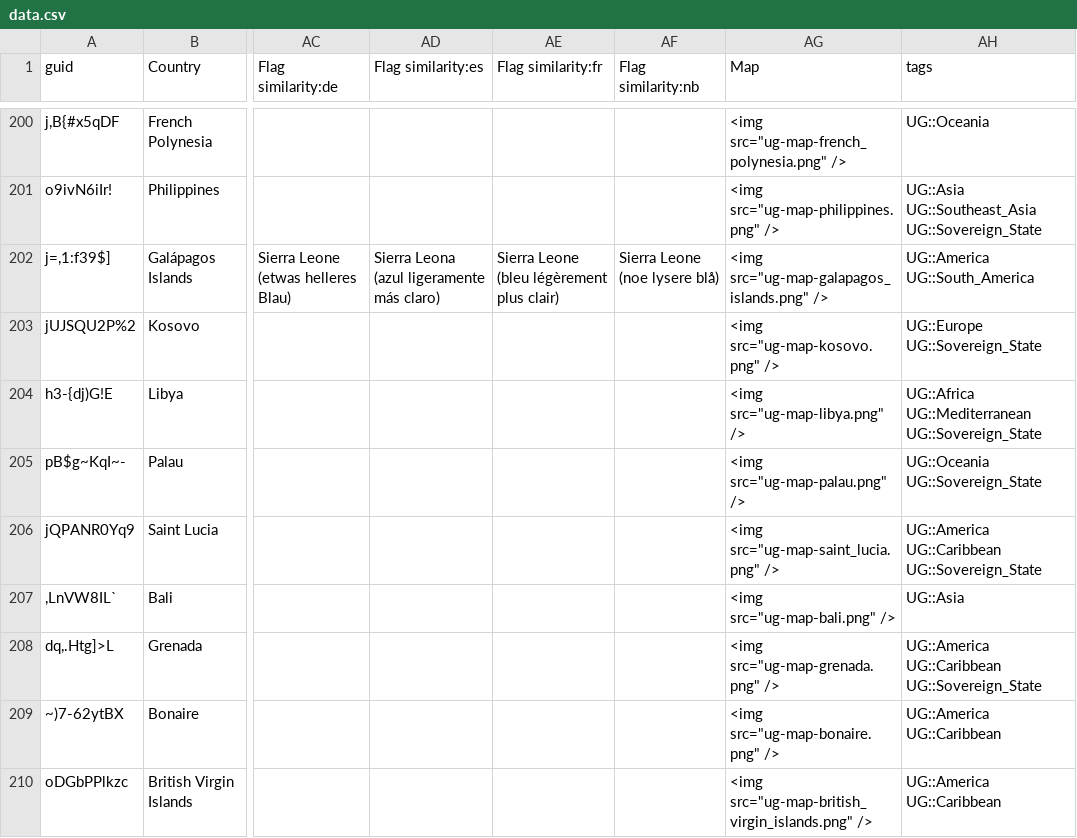
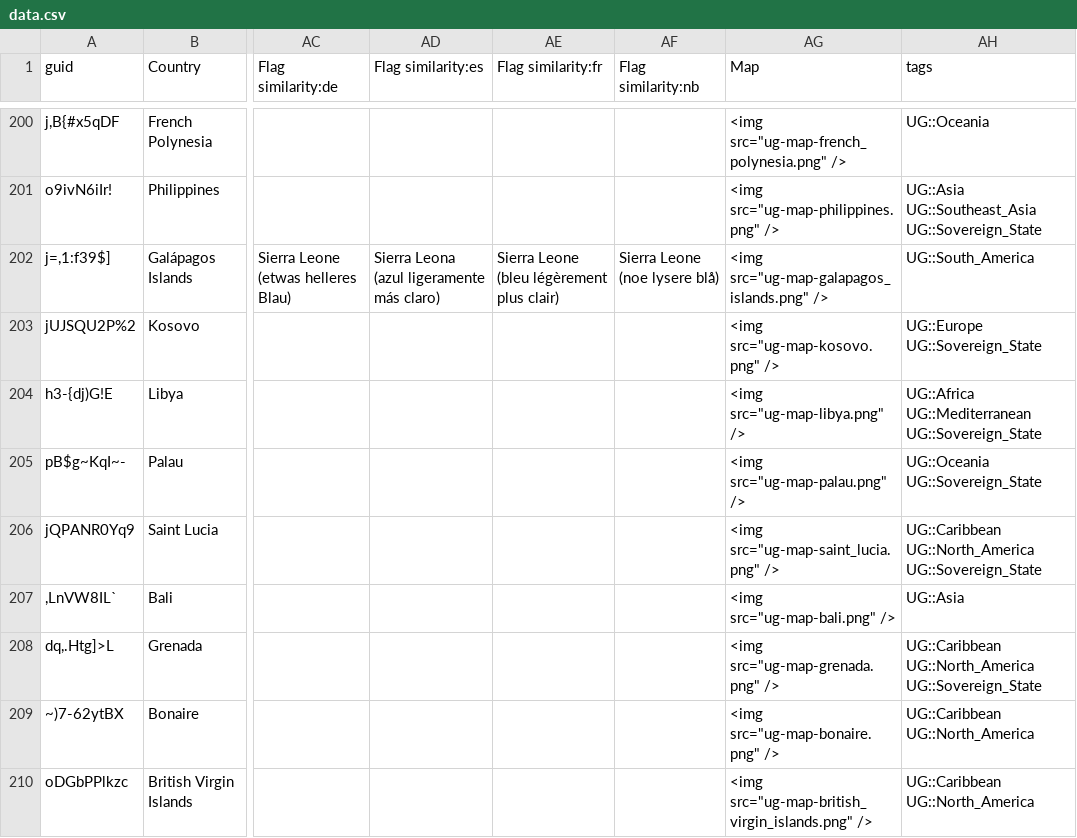
Before and after one commit to anki-geo/ultimate-geography, a CSV file: src/data.csv, drawn as a sheet; only a part is shown, gaps mark what is left out; the diff covers the shown part only; the diff names each change by its address in the sheet, - before the commit and + after, or states it on an @@ line.

Commit message:
Reorganise the American tags (use the 7-continent model)
Fix #295.

Remove `UG::America` and `UG::North+Central_America`, and add
`UG::North_America`.

Overall, the replacements are:

1. UG::America + UG::South_America -> UG::South_America
2. UG::America + UG::North+Central_America -> UG::North_America
3. UG::America + UG::Caribbean -> UG::Caribbean + UG::North_America

```diff
--- a/src/data.csv
+++ b/src/data.csv
-AH202 (tags): UG::America UG::South_America
+AH202 (tags): UG::South_America
-AH206 (tags): UG::America UG::Caribbean UG::Sovereign_State
+AH206 (tags): UG::Caribbean UG::North_America UG::Sovereign_State
-AH208 (tags): UG::America UG::Caribbean UG::Sovereign_State
+AH208 (tags): UG::Caribbean UG::North_America UG::Sovereign_State
-AH209:AH210 (tags): UG::America UG::Caribbean
+AH209:AH210 (tags): UG::Caribbean UG::North_America
```
Also changed, not shown: 51 edited cells elsewhere in this file, 1 other file.
